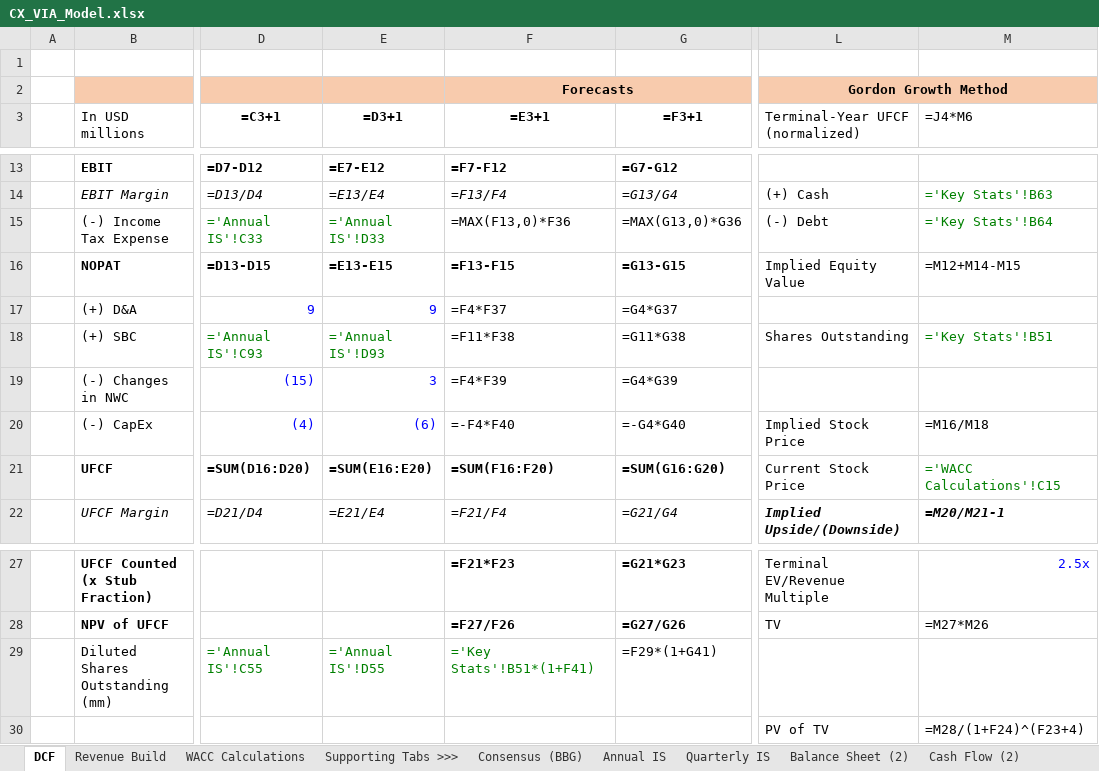
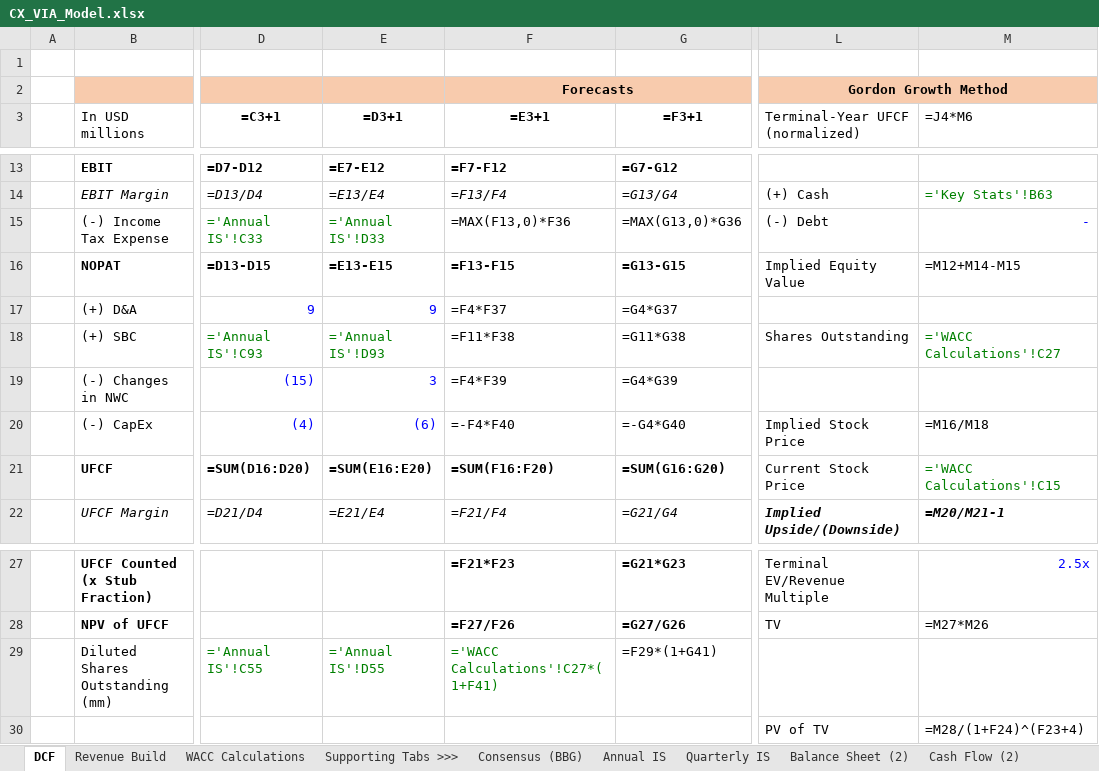
Before and after one commit to xuechloe11/VIA, an Excel workbook: model/CX_VIA_Model.xlsx, sheet DCF, drawn as a sheet; only a part is shown, gaps mark what is left out; values as stored, in another font and other column widths than the file's, no borders; formulas without a stored value are shown as written; the diff names each change by its address in the sheet, - before the commit and + after, or states it on an @@ line.

```diff
--- a/model/CX_VIA_Model.xlsx (sheet DCF)
+++ b/model/CX_VIA_Model.xlsx (sheet DCF)
-M15 (=J4*M6): ='Key Stats'!B64
+M15 (=J4*M6): -
-M15 text colour: #008000
+M15 text colour: #0000FF
-M18 (=J4*M6): ='Key Stats'!B51
+M18 (=J4*M6): ='WACC Calculations'!C27
-F29 (=E3+1): ='Key Stats'!B51*(1+F41)
+F29 (=E3+1): ='WACC Calculations'!C27*(1+F41)
```
Also changed, not shown: sheet WACC Calculations, 1 other file.
